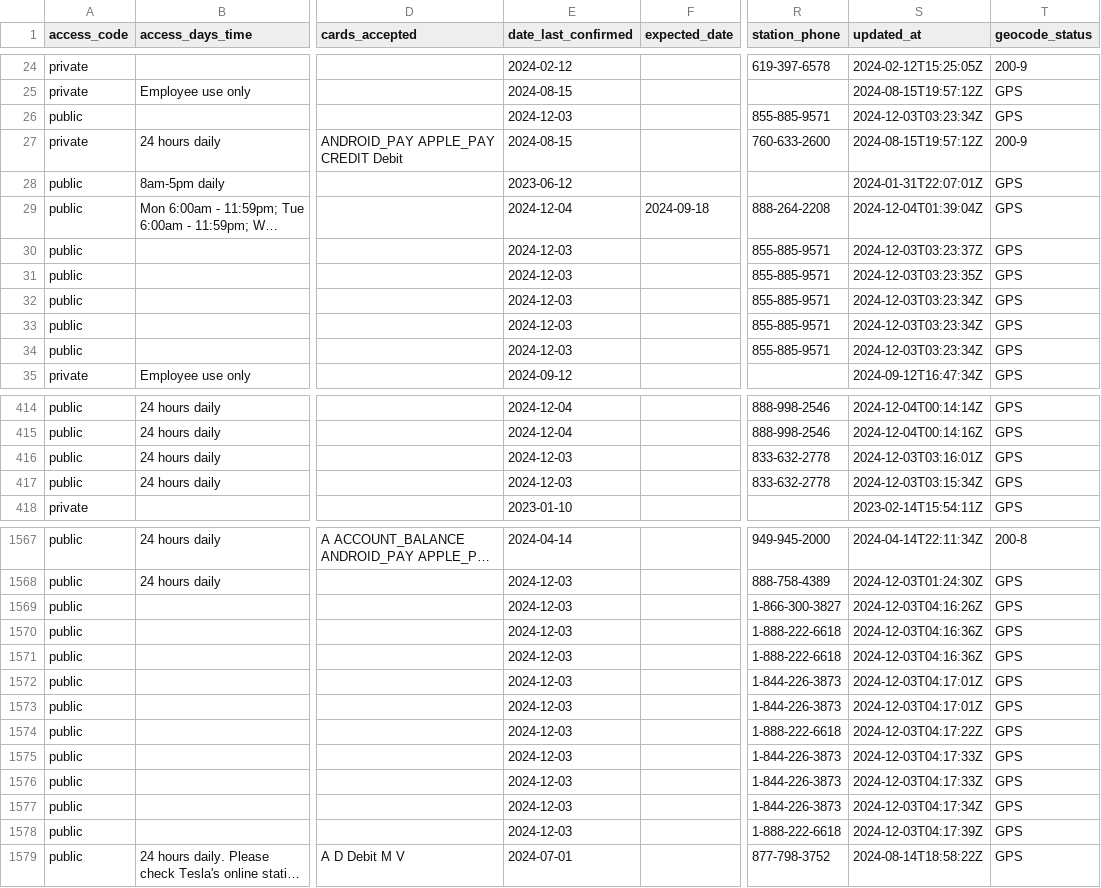
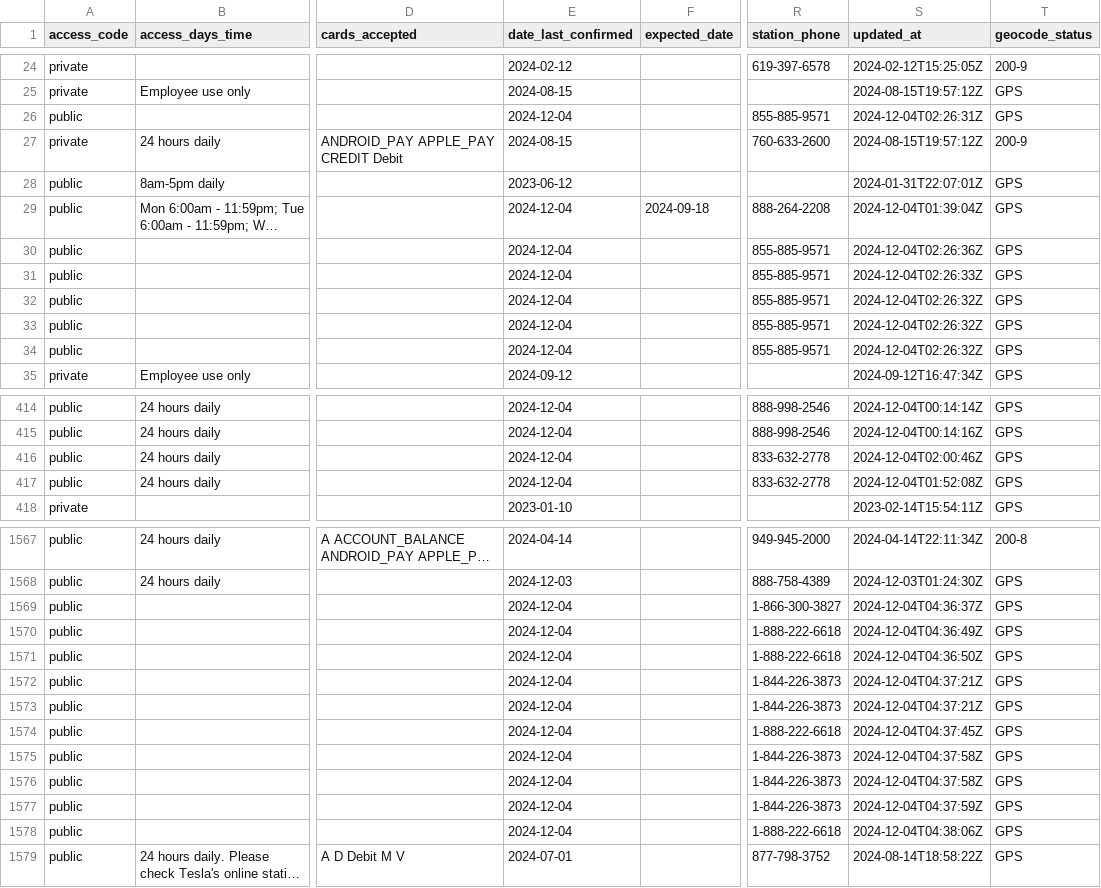
Before and after one commit to zmc0806/ev_analysis, a CSV file: data/filtered_alt_fuel_stations.csv, drawn as a sheet; only a part is shown, gaps mark what is left out; long unchanged cells end in …; the diff covers the shown part only; the diff names each change by its address in the sheet, - before the commit and + after, or states it on an @@ line.

```diff
--- a/data/filtered_alt_fuel_stations.csv
+++ b/data/filtered_alt_fuel_stations.csv
-E26 (date_last_confirmed): 2024-12-03
+E26 (date_last_confirmed): 2024-12-04
-S26 (updated_at): 2024-12-03T03:23:34Z
+S26 (updated_at): 2024-12-04T02:26:31Z
-E30:E34 (date_last_confirmed): 2024-12-03
+E30:E34 (date_last_confirmed): 2024-12-04
-S30 (updated_at): 2024-12-03T03:23:37Z
+S30 (updated_at): 2024-12-04T02:26:36Z
-S31 (updated_at): 2024-12-03T03:23:35Z
+S31 (updated_at): 2024-12-04T02:26:33Z
-S32:S34 (updated_at): 2024-12-03T03:23:34Z
+S32:S34 (updated_at): 2024-12-04T02:26:32Z
-E416:E417 (date_last_confirmed): 2024-12-03
+E416:E417 (date_last_confirmed): 2024-12-04
-S416 (updated_at): 2024-12-03T03:16:01Z
+S416 (updated_at): 2024-12-04T02:00:46Z
-S417 (updated_at): 2024-12-03T03:15:34Z
+S417 (updated_at): 2024-12-04T01:52:08Z
-E1569:E1578 (date_last_confirmed): 2024-12-03
+E1569:E1578 (date_last_confirmed): 2024-12-04
-S1569 (updated_at): 2024-12-03T04:16:26Z
+S1569 (updated_at): 2024-12-04T04:36:37Z
-S1570 (updated_at): 2024-12-03T04:16:36Z
+S1570 (updated_at): 2024-12-04T04:36:49Z
-S1571 (updated_at): 2024-12-03T04:16:36Z
+S1571 (updated_at): 2024-12-04T04:36:50Z
-S1572:S1573 (updated_at): 2024-12-03T04:17:01Z
+S1572:S1573 (updated_at): 2024-12-04T04:37:21Z
-S1574 (updated_at): 2024-12-03T04:17:22Z
+S1574 (updated_at): 2024-12-04T04:37:45Z
-S1575:S1576 (updated_at): 2024-12-03T04:17:33Z
+S1575:S1576 (updated_at): 2024-12-04T04:37:58Z
-S1577 (updated_at): 2024-12-03T04:17:34Z
+S1577 (updated_at): 2024-12-04T04:37:59Z
-S1578 (updated_at): 2024-12-03T04:17:39Z
+S1578 (updated_at): 2024-12-04T04:38:06Z
```
Also changed, not shown: 108 edited cells elsewhere in this file, 10 other files.
